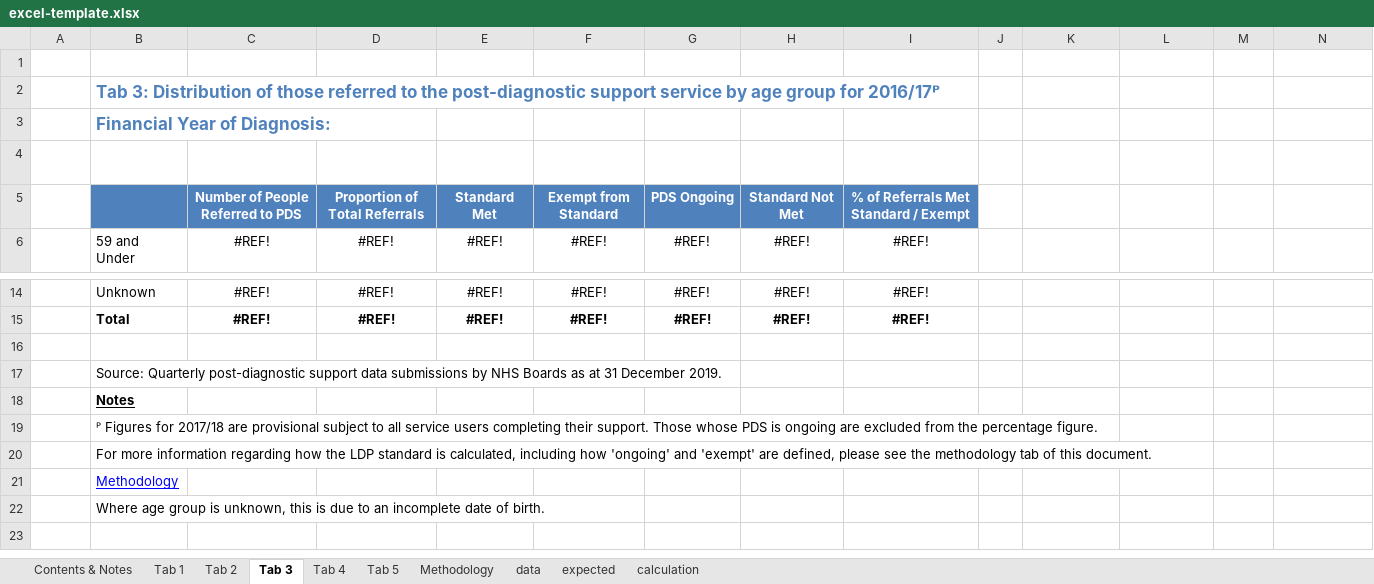
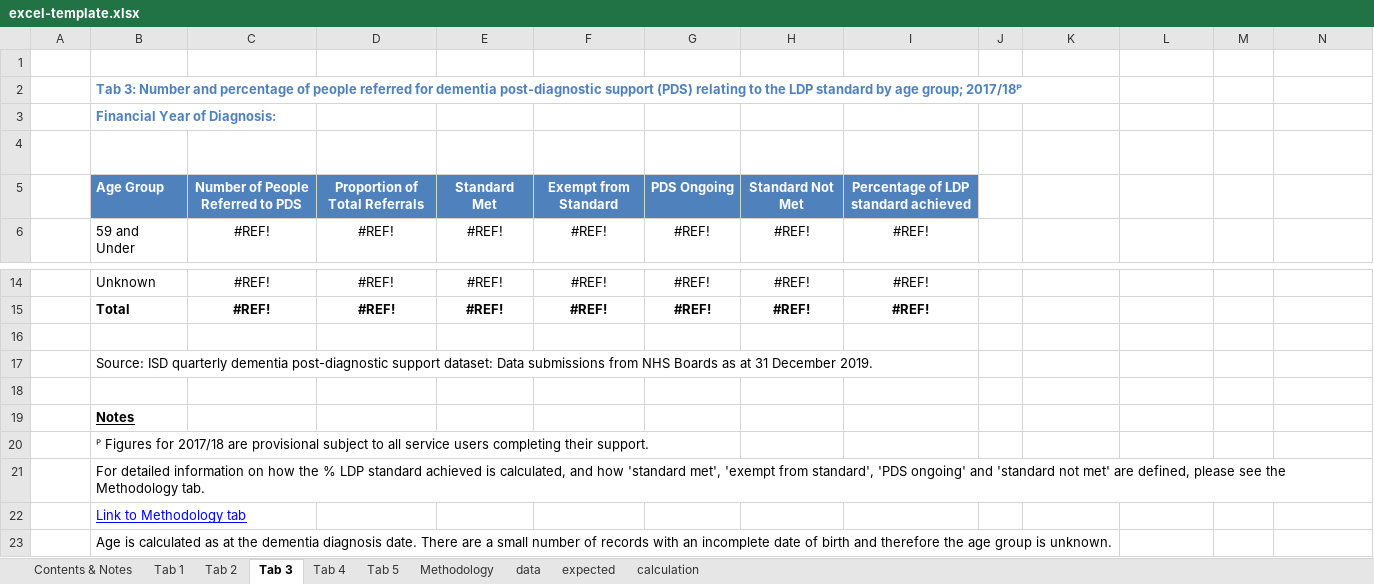
Before and after one commit to Public-Health-Scotland/dementia-pds, an Excel workbook: reference-files/excel-template.xlsx, sheet Tab 3, drawn as a sheet; only a part is shown, gaps mark what is left out; values as stored, in another font and other column widths than the file's, no borders; charts and pictures not drawn; addresses are those after the commit; rows hold the shown columns only; the diff names each change by its address in the sheet, - before the commit and + after, or states it on an @@ line.

```diff
--- a/reference-files/excel-template.xlsx (sheet Tab 3)
+++ b/reference-files/excel-template.xlsx (sheet Tab 3)
-B2: Tab 3: Distribution of those referred to the post-diagnostic support service by age group for 2016/17ᴾ
+B2: Tab 3: Number and percentage of people referred for dementia post-diagnostic support (PDS) relating to the LDP standard by age group; 2017/18ᴾ
@@ B2:B3 text size: smaller @@
-B5: (empty)
+B5: Age Group
-I5: % of Referrals Met Standard / Exempt
+I5: Percentage of LDP standard achieved
-B17: Source: Quarterly post-diagnostic support data submissions by NHS Boards…
+B17: Source: ISD quarterly dementia post-diagnostic support dataset: Data submissions from NHS Boards…
+row 18: (empty)
-B20: …their support. Those whose PDS is ongoing are excluded from the percentage figure.
+B20: …their support.
-B21: For more information regarding how the LDP standard is calculated, including how 'ongoing' and 'exempt' are defined, please see the methodology tab of this document.
+B21: For detailed information on how the % LDP standard achieved is calculated, and how 'standard met', 'exempt from standard', 'PDS ongoing' and 'standard not met' are defined, please see the Methodology tab.
-B22: Methodology
+B22: Link to Methodology tab
-B23: Where age group is unknown, this is due to an incomplete date of birth.
+B23: Age is calculated as at the dementia diagnosis date. There are a small number of records with an incomplete date of birth and therefore the age group is unknown.
```
Also changed, not shown: sheet Contents & Notes, sheet Tab 4, sheet Tab 5, sheet Tab 1, sheet Tab 2, sheet Methodology, charts or pictures, 1 other file.
